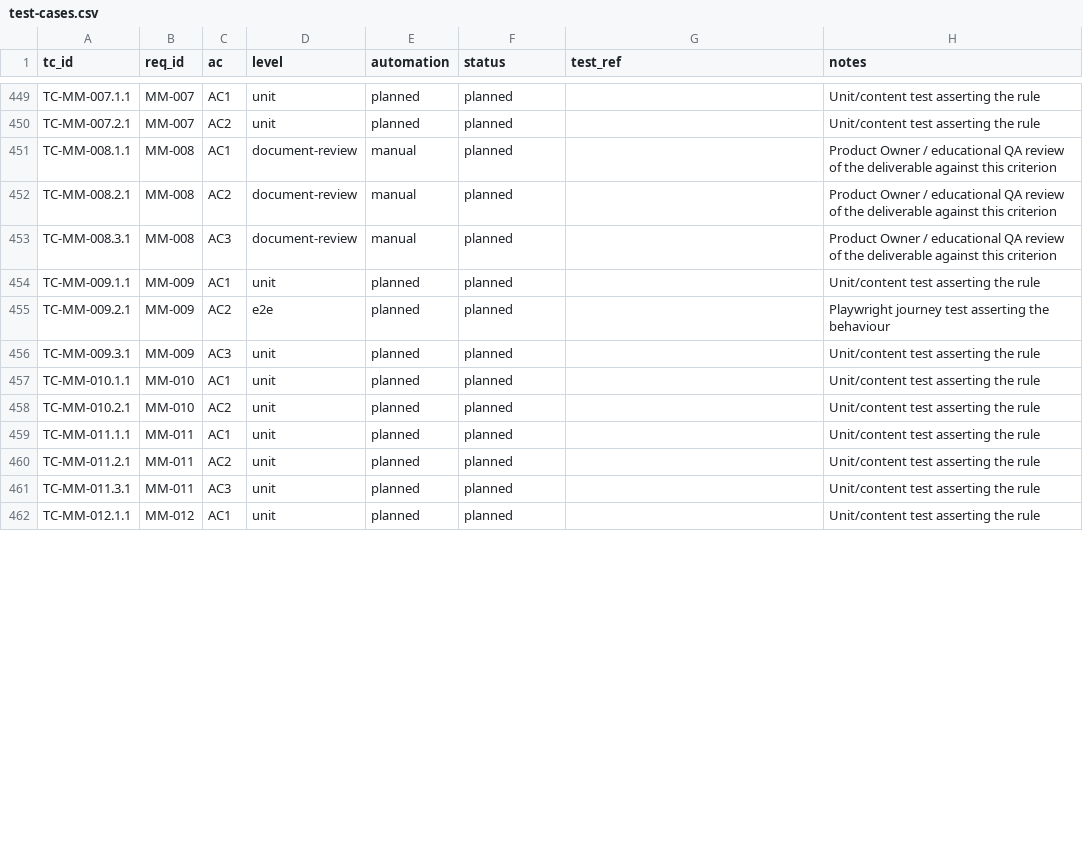
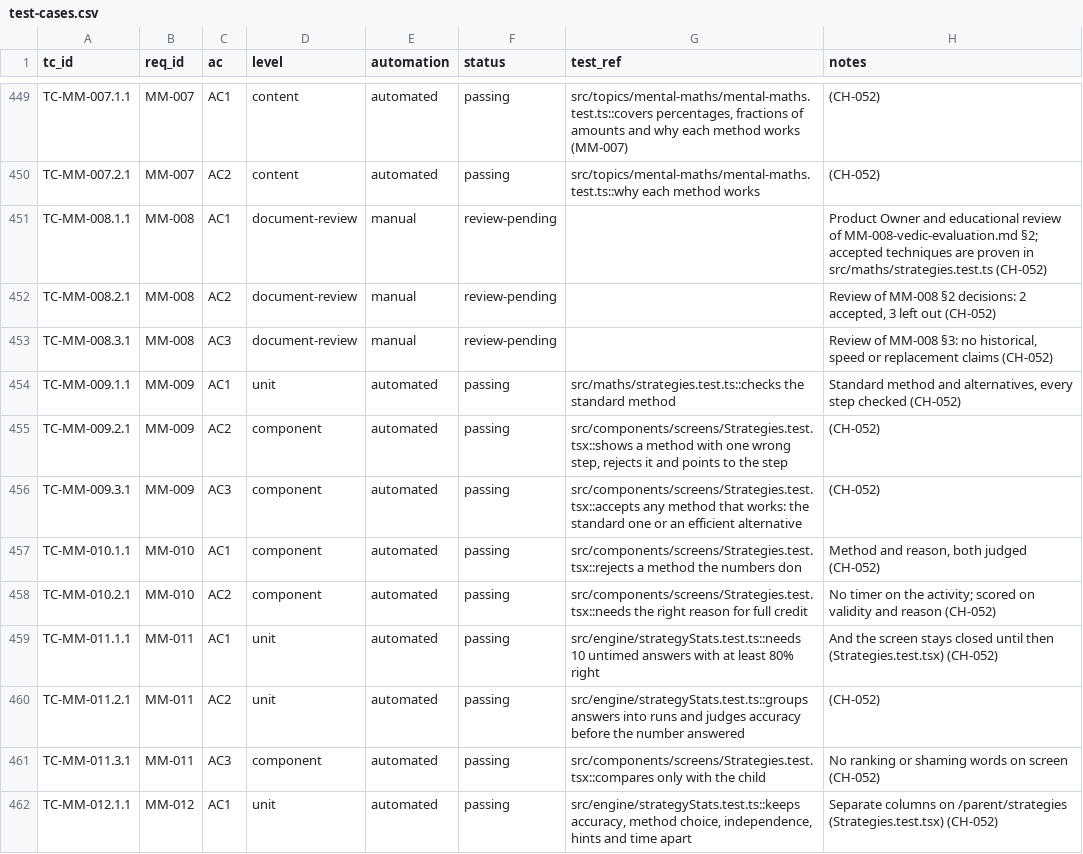
Before and after one commit to selladurairajan32-cpu/kitemaths, a CSV file: docs/product/traceability/test-cases.csv, drawn as a sheet; only a part is shown, gaps mark what is left out; the diff covers the shown part only; the diff names each change by its address in the sheet, - before the commit and + after, or states it on an @@ line.

```diff
--- a/docs/product/traceability/test-cases.csv
+++ b/docs/product/traceability/test-cases.csv
-D449:D450 (level): unit
+D449:D450 (level): content
-E449:E450 (automation): planned
+E449:E450 (automation): automated
-F449:F450 (status): planned
+F449:F450 (status): passing
-G449 (test_ref): (empty)
+G449 (test_ref): src/topics/mental-maths/mental-maths.test.ts::covers percentages, fractions of amounts and why each method works (MM-007)
-H449:H450 (notes): Unit/content test asserting the rule
+H449:H450 (notes): (CH-052)
-G450 (test_ref): (empty)
+G450 (test_ref): src/topics/mental-maths/mental-maths.test.ts::why each method works
-F451:F453 (status): planned
+F451:F453 (status): review-pending
-H451 (notes): Product Owner / educational QA review of the deliverable against this criterion
+H451 (notes): Product Owner and educational review of MM-008-vedic-evaluation.md §2; accepted techniques are proven in src/maths/strategies.test.ts (CH-052)
-H452 (notes): Product Owner / educational QA review of the deliverable against this criterion
+H452 (notes): Review of MM-008 §2 decisions: 2 accepted, 3 left out (CH-052)
-H453 (notes): Product Owner / educational QA review of the deliverable against this criterion
+H453 (notes): Review of MM-008 §3: no historical, speed or replacement claims (CH-052)
-E454:E462 (automation): planned
+E454:E462 (automation): automated
-F454:F462 (status): planned
+F454:F462 (status): passing
-G454 (test_ref): (empty)
+G454 (test_ref): src/maths/strategies.test.ts::checks the standard method
-H454 (notes): Unit/content test asserting the rule
+H454 (notes): Standard method and alternatives, every step checked (CH-052)
-D455 (level): e2e
+D455 (level): component
-G455 (test_ref): (empty)
+G455 (test_ref): src/components/screens/Strategies.test.tsx::shows a method with one wrong step, rejects it and points to the step
-H455 (notes): Playwright journey test asserting the behaviour
+H455 (notes): (CH-052)
-D456:D458 (level): unit
+D456:D458 (level): component
-G456 (test_ref): (empty)
+G456 (test_ref): src/components/screens/Strategies.test.tsx::accepts any method that works: the standard one or an efficient alternative
-H456 (notes): Unit/content test asserting the rule
+H456 (notes): (CH-052)
-G457 (test_ref): (empty)
+G457 (test_ref): src/components/screens/Strategies.test.tsx::rejects a method the numbers don
-H457 (notes): Unit/content test asserting the rule
+H457 (notes): Method and reason, both judged (CH-052)
-G458 (test_ref): (empty)
+G458 (test_ref): src/components/screens/Strategies.test.tsx::needs the right reason for full credit
-H458 (notes): Unit/content test asserting the rule
+H458 (notes): No timer on the activity; scored on validity and reason (CH-052)
-G459 (test_ref): (empty)
+G459 (test_ref): src/engine/strategyStats.test.ts::needs 10 untimed answers with at least 80% right
-H459 (notes): Unit/content test asserting the rule
+H459 (notes): And the screen stays closed until then (Strategies.test.tsx) (CH-052)
-G460 (test_ref): (empty)
+G460 (test_ref): src/engine/strategyStats.test.ts::groups answers into runs and judges accuracy before the number answered
-H460 (notes): Unit/content test asserting the rule
+H460 (notes): (CH-052)
-D461 (level): unit
+D461 (level): component
-G461 (test_ref): (empty)
+G461 (test_ref): src/components/screens/Strategies.test.tsx::compares only with the child
-H461 (notes): Unit/content test asserting the rule
+H461 (notes): No ranking or shaming words on screen (CH-052)
-G462 (test_ref): (empty)
+G462 (test_ref): src/engine/strategyStats.test.ts::keeps accuracy, method choice, independence, hints and time apart
-H462 (notes): Unit/content test asserting the rule
+H462 (notes): Separate columns on /parent/strategies (Strategies.test.tsx) (CH-052)
```
Also changed, not shown: 66 edited cells elsewhere in this file, docs/product/curriculum/curriculum-map.csv, 26 other files.
